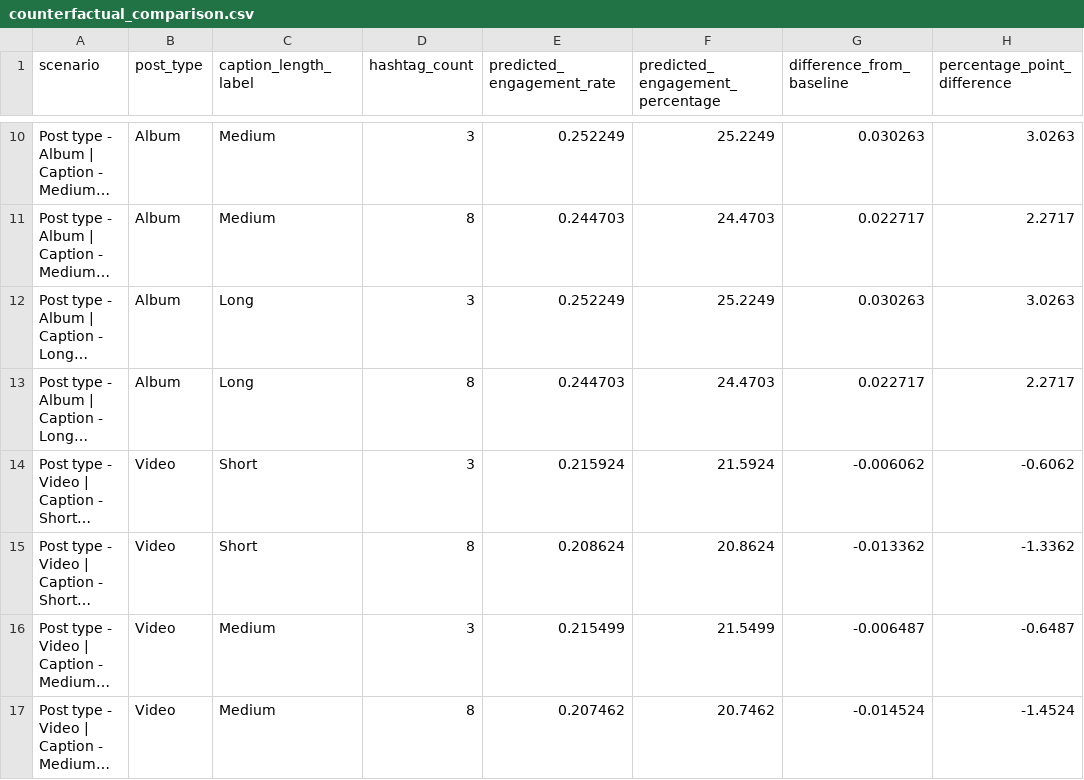
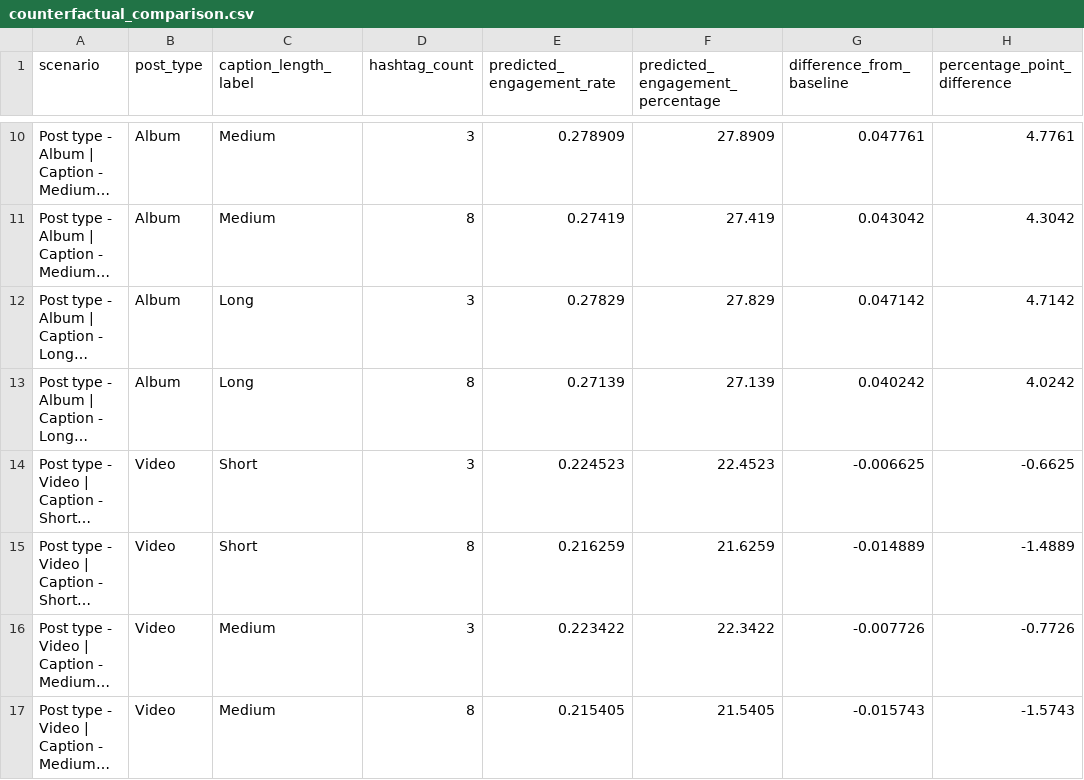
Before and after one commit to AnishaMotwani/Nichelyt, a CSV file: data/processed/counterfactual_comparison.csv, drawn as a sheet; only a part is shown, gaps mark what is left out; long unchanged cells end in …; the diff covers the shown part only; the diff names each change by its address in the sheet, - before the commit and + after, or states it on an @@ line.

```diff
--- a/data/processed/counterfactual_comparison.csv
+++ b/data/processed/counterfactual_comparison.csv
-E10 (predicted_engagement_rate): 0.252249
+E10 (predicted_engagement_rate): 0.278909
-F10 (predicted_engagement_percentage): 25.2249
+F10 (predicted_engagement_percentage): 27.8909
-G10 (difference_from_baseline): 0.030263
+G10 (difference_from_baseline): 0.047761
-H10 (percentage_point_difference): 3.0263
+H10 (percentage_point_difference): 4.7761
-E11 (predicted_engagement_rate): 0.244703
+E11 (predicted_engagement_rate): 0.27419
-F11 (predicted_engagement_percentage): 24.4703
+F11 (predicted_engagement_percentage): 27.419
-G11 (difference_from_baseline): 0.022717
+G11 (difference_from_baseline): 0.043042
-H11 (percentage_point_difference): 2.2717
+H11 (percentage_point_difference): 4.3042
-E12 (predicted_engagement_rate): 0.252249
+E12 (predicted_engagement_rate): 0.27829
-F12 (predicted_engagement_percentage): 25.2249
+F12 (predicted_engagement_percentage): 27.829
-G12 (difference_from_baseline): 0.030263
+G12 (difference_from_baseline): 0.047142
-H12 (percentage_point_difference): 3.0263
+H12 (percentage_point_difference): 4.7142
-E13 (predicted_engagement_rate): 0.244703
+E13 (predicted_engagement_rate): 0.27139
-F13 (predicted_engagement_percentage): 24.4703
+F13 (predicted_engagement_percentage): 27.139
-G13 (difference_from_baseline): 0.022717
+G13 (difference_from_baseline): 0.040242
-H13 (percentage_point_difference): 2.2717
+H13 (percentage_point_difference): 4.0242
-E14 (predicted_engagement_rate): 0.215924
+E14 (predicted_engagement_rate): 0.224523
-F14 (predicted_engagement_percentage): 21.5924
+F14 (predicted_engagement_percentage): 22.4523
-G14 (difference_from_baseline): -0.006062
+G14 (difference_from_baseline): -0.006625
-H14 (percentage_point_difference): -0.6062
+H14 (percentage_point_difference): -0.6625
-E15 (predicted_engagement_rate): 0.208624
+E15 (predicted_engagement_rate): 0.216259
-F15 (predicted_engagement_percentage): 20.8624
+F15 (predicted_engagement_percentage): 21.6259
-G15 (difference_from_baseline): -0.013362
+G15 (difference_from_baseline): -0.014889
-H15 (percentage_point_difference): -1.3362
+H15 (percentage_point_difference): -1.4889
-E16 (predicted_engagement_rate): 0.215499
+E16 (predicted_engagement_rate): 0.223422
-F16 (predicted_engagement_percentage): 21.5499
+F16 (predicted_engagement_percentage): 22.3422
-G16 (difference_from_baseline): -0.006487
+G16 (difference_from_baseline): -0.007726
-H16 (percentage_point_difference): -0.6487
+H16 (percentage_point_difference): -0.7726
-E17 (predicted_engagement_rate): 0.207462
+E17 (predicted_engagement_rate): 0.215405
-F17 (predicted_engagement_percentage): 20.7462
+F17 (predicted_engagement_percentage): 21.5405
-G17 (difference_from_baseline): -0.014524
+G17 (difference_from_baseline): -0.015743
-H17 (percentage_point_difference): -1.4524
+H17 (percentage_point_difference): -1.5743
```
Also changed, not shown: 38 edited cells elsewhere in this file, 12 other files.
